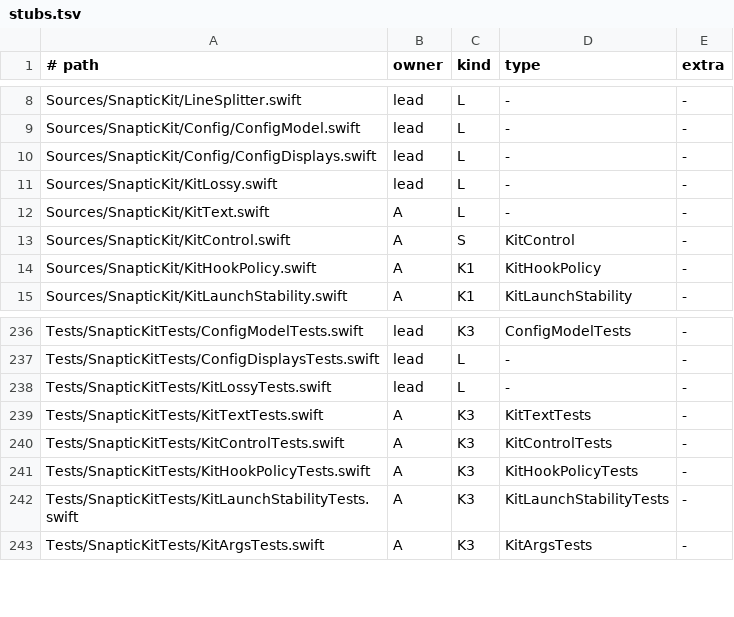
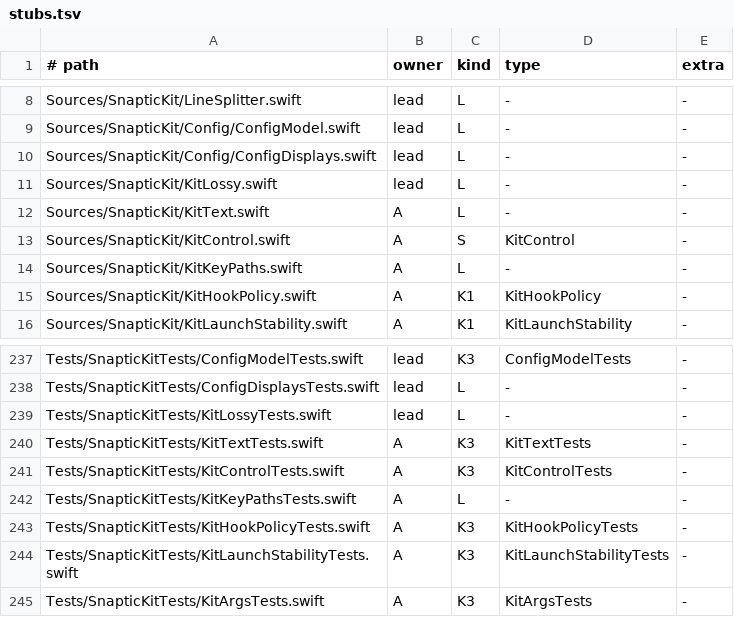
Before and after one commit to revylfitness/snaptic, a TSV file: scripts/stubs.tsv, drawn as a sheet; only a part is shown, gaps mark what is left out; the diff names each change by its address in the sheet, - before the commit and + after, or states it on an @@ line.

```diff
--- a/scripts/stubs.tsv
+++ b/scripts/stubs.tsv
+row 14: Sources/SnapticKit/KitKeyPaths.swift | A | L | - | -
+row 242: Tests/SnapticKitTests/KitKeyPathsTests.swift | A | L | - | -
```
Also changed, not shown: 12 other files.
